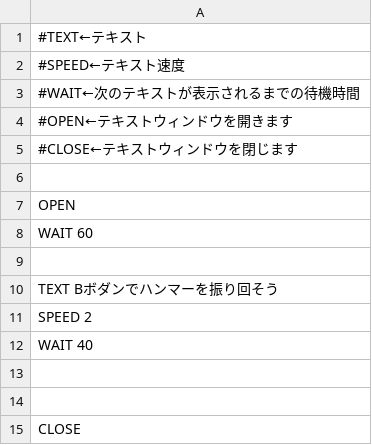
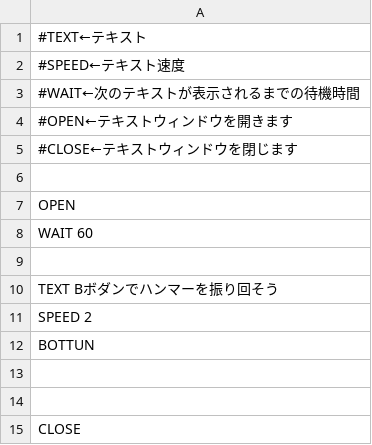
Before and after one commit to HigaTakehiro/GraduationWork, a CSV file: Engine/Resources/GameData/TutorialMessage2.csv, drawn as a sheet.

Commit message:
少し修正

```diff
--- a/Engine/Resources/GameData/TutorialMessage2.csv
+++ b/Engine/Resources/GameData/TutorialMessage2.csv
@@ -11,3 +11,3 @@ TEXT Bボダンでハンマーを振り回そう
 SPEED 2
-WAIT 40
+BOTTUN
 
```
